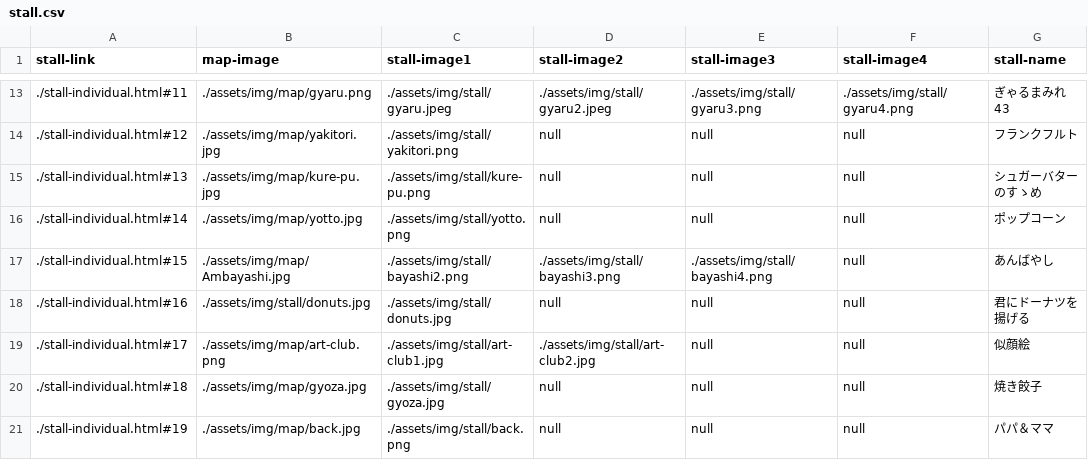
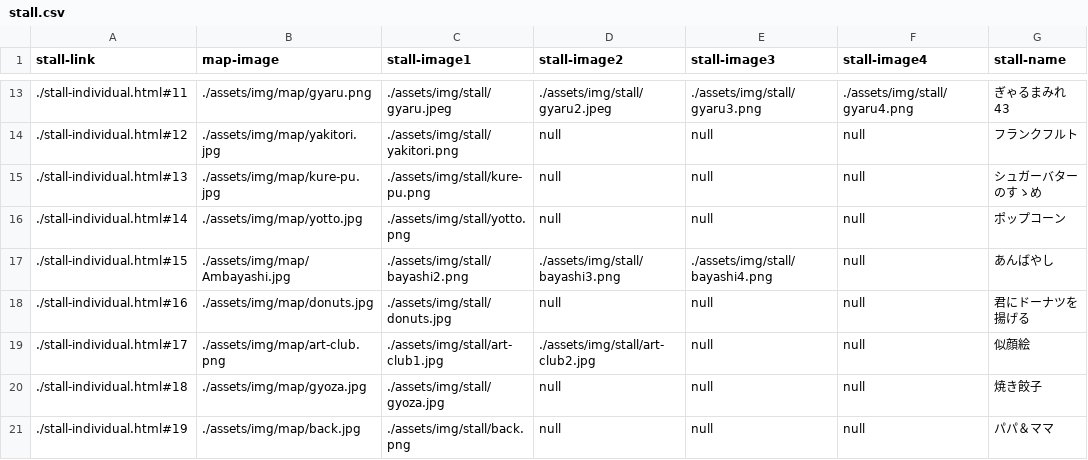
Before and after one commit to kyoutarou-com/hokutosai, a CSV file: src/assets/config/stall.csv, drawn as a sheet; only a part is shown, gaps mark what is left out; the diff names each change by its address in the sheet, - before the commit and + after, or states it on an @@ line.

```diff
--- a/src/assets/config/stall.csv
+++ b/src/assets/config/stall.csv
-B18 (map-image): ./assets/img/stall/donuts.jpg
+B18 (map-image): ./assets/img/map/donuts.jpg
```
Also changed, not shown: 2 other files.
